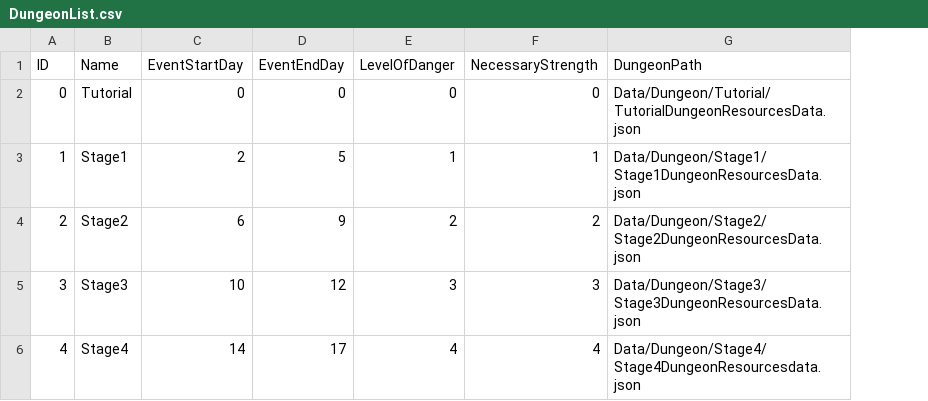
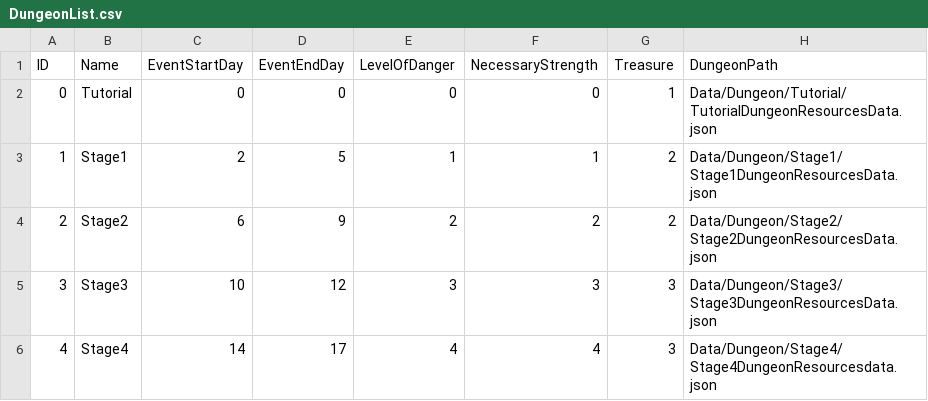
Before and after one commit to Ry-Seki/RIPO_Project, a CSV file: Data/Dungeon/DungeonList.csv, drawn as a sheet; the diff names each change by its address in the sheet, - before the commit and + after, or states it on an @@ line.

Commit message:
Seki
Fixed_MenuInGame.h,cpp
Fixed_MenuSelectDungeon.h,cpp

```diff
--- a/Data/Dungeon/DungeonList.csv
+++ b/Data/Dungeon/DungeonList.csv
+column G (Treasure), rows 2-6: 1 | 2 | 2 | 3 | 3
```
Also changed, not shown: 36 other files.
